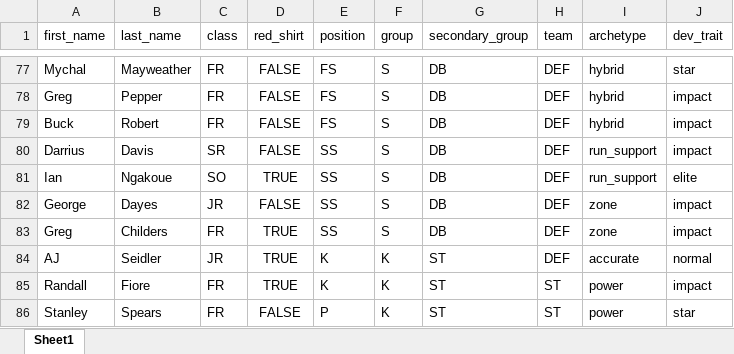
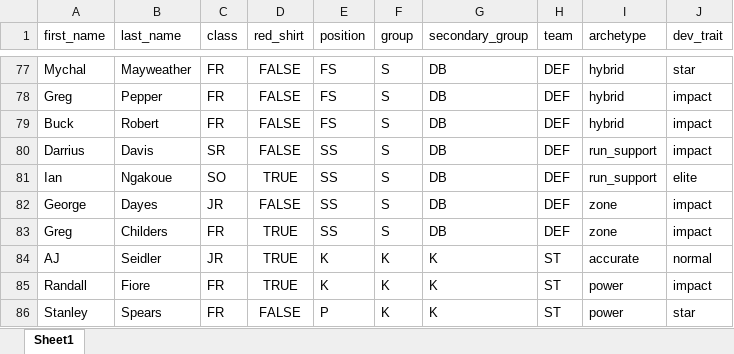
Before and after one commit to cdpeters/cfb-analysis, an Excel workbook: data/csv/cfb_team.xlsx, sheet Sheet1, drawn as a sheet; only a part is shown, gaps mark what is left out; values as stored, in another font and other column widths than the file's, no borders; the diff names each change by its address in the sheet, - before the commit and + after, or states it on an @@ line.

Commit message:
Fixed error for a kicker's team value

```diff
--- a/data/csv/cfb_team.xlsx (sheet Sheet1)
+++ b/data/csv/cfb_team.xlsx (sheet Sheet1)
-G84:G86 (secondary_group): ST
+G84:G86 (secondary_group): K
-H84 (team): DEF
+H84 (team): ST
```
Also changed, not shown: 1 other file.
